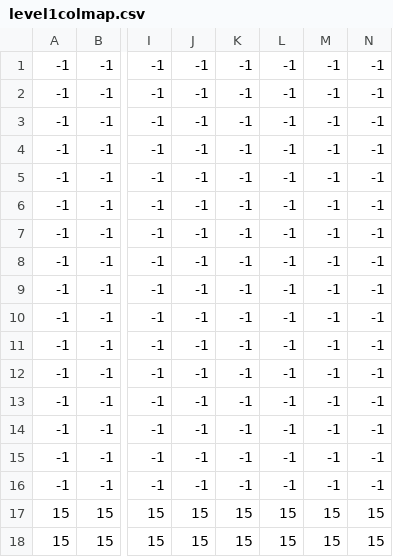
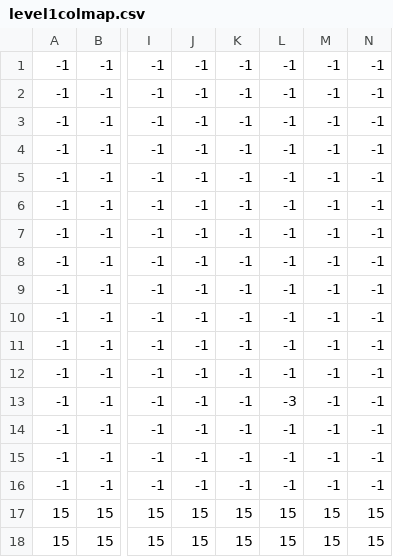
Before and after one commit to dylsingh81/BudgetHero, a CSV file: public/game/maps/final_maps/level1/level1colmap.csv, drawn as a sheet; only a part is shown, gaps mark what is left out; the diff names each change by its address in the sheet, - before the commit and + after, or states it on an @@ line.

```diff
--- a/public/game/maps/final_maps/level1/level1colmap.csv
+++ b/public/game/maps/final_maps/level1/level1colmap.csv
-L13: -1
+L13: -3
```
Also changed, not shown: 6 other files.
